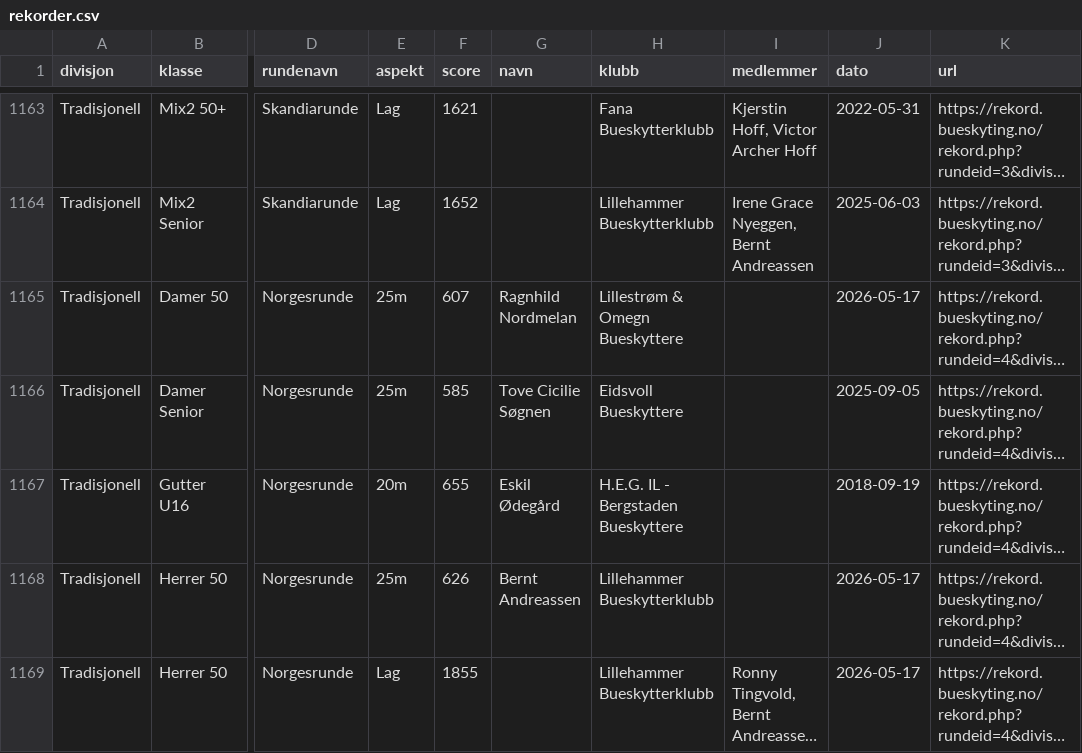
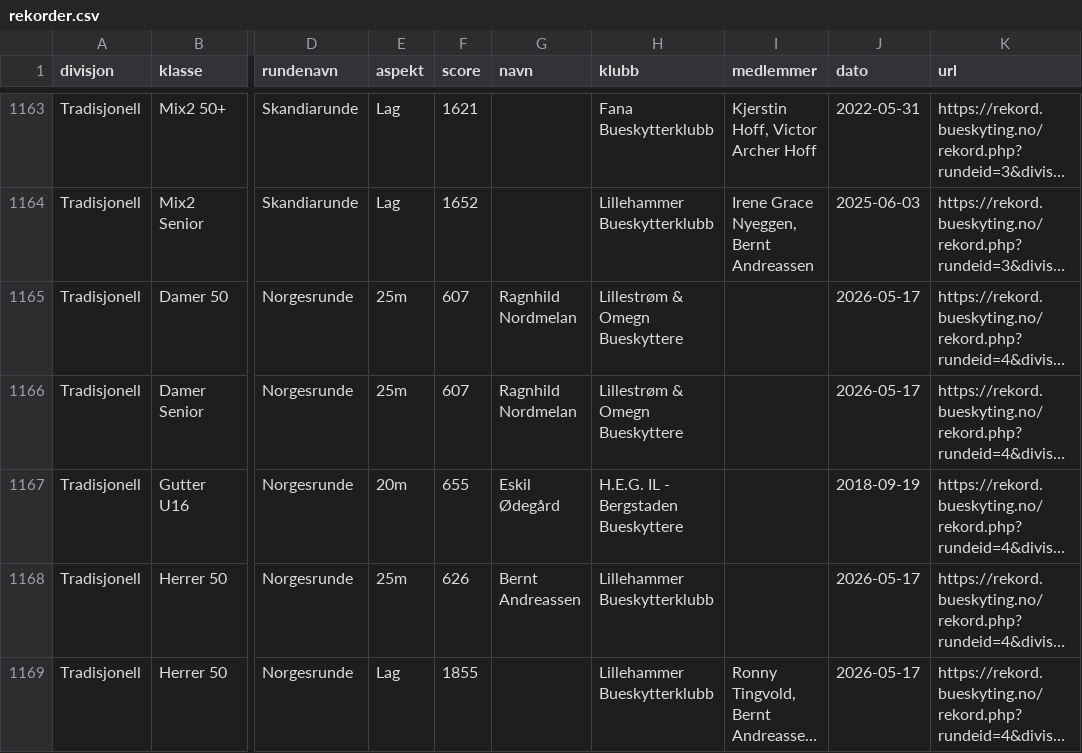
Before and after one commit to Paalmessenlien/rekorder, a CSV file: rekorder.csv, drawn as a sheet; only a part is shown, gaps mark what is left out; long unchanged cells end in …; the diff names each change by its address in the sheet, - before the commit and + after, or states it on an @@ line.

```diff
--- a/rekorder.csv
+++ b/rekorder.csv
-F1166 (score): 585
+F1166 (score): 607
-G1166 (navn): Tove Cicilie Søgnen
+G1166 (navn): Ragnhild Nordmelan
-H1166 (klubb): Eidsvoll Bueskyttere
+H1166 (klubb): Lillestrøm & Omegn Bueskyttere
-J1166 (dato): 2025-09-05
+J1166 (dato): 2026-05-17
```
Also changed, not shown: 1 other file.
